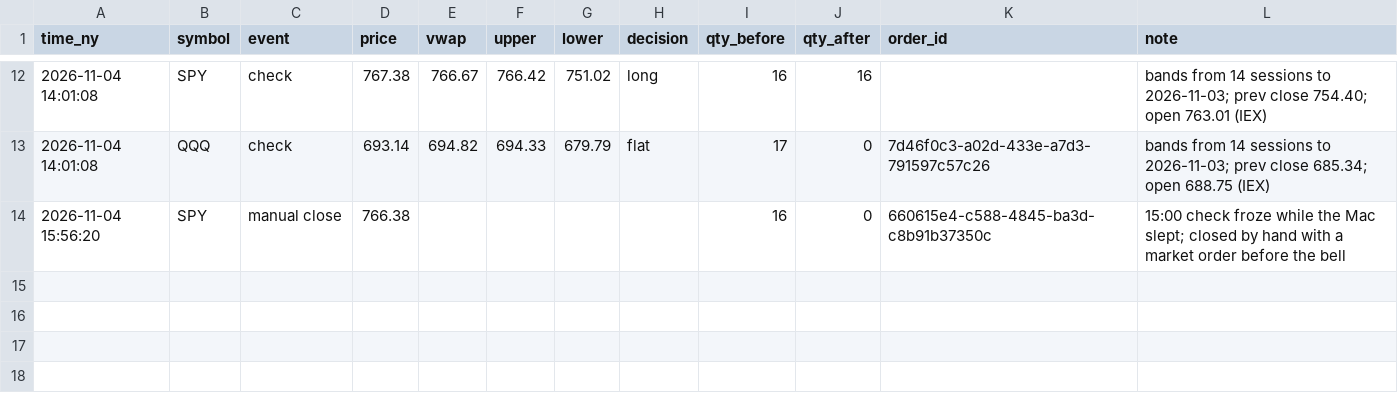
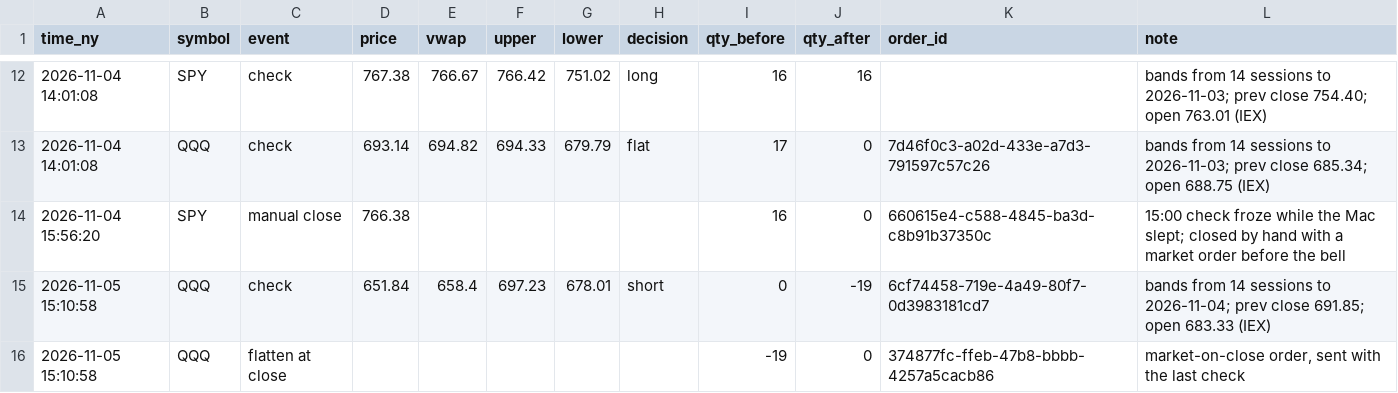
Before and after one commit to JC-Cola/backtest-lab, a CSV file: agent_memory/noise_live.csv, drawn as a sheet; only a part is shown, gaps mark what is left out; the diff names each change by its address in the sheet, - before the commit and + after, or states it on an @@ line.

```diff
--- a/agent_memory/noise_live.csv
+++ b/agent_memory/noise_live.csv
+row 15: 2026-11-05 15:10:58 | QQQ | check | 651.84 | 658.4 | 697.23 | 678.01 | short | 0 | -19 | 6cf74458-719e-4a49-80f7-0d3983181cd7 | bands from 14 sessions to 2026-11-04; prev close 691.85; open 683.33 (IEX)
+row 16: 2026-11-05 15:10:58 | QQQ | flatten at close |  |  |  |  |  | -19 | 0 | 374877fc-ffeb-47b8-bbbb-4257a5cacb86 | market-on-close order, sent with the last check
```
Also changed, not shown: 2 other files.
